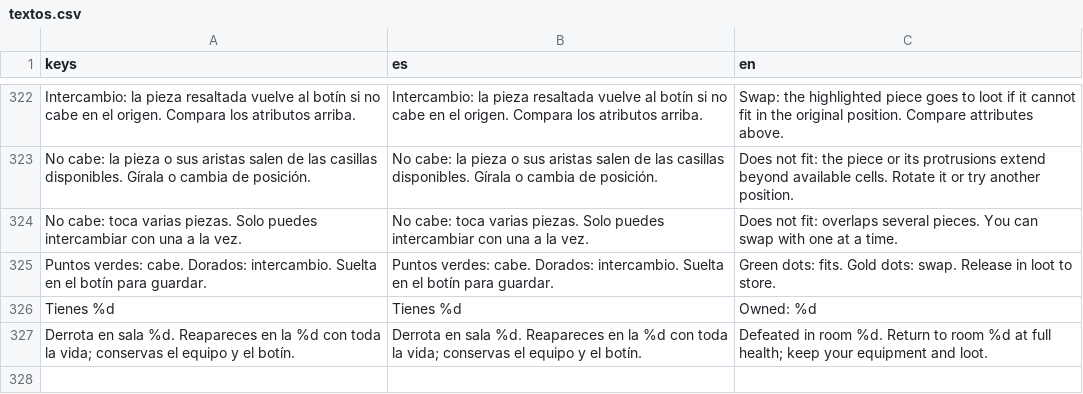
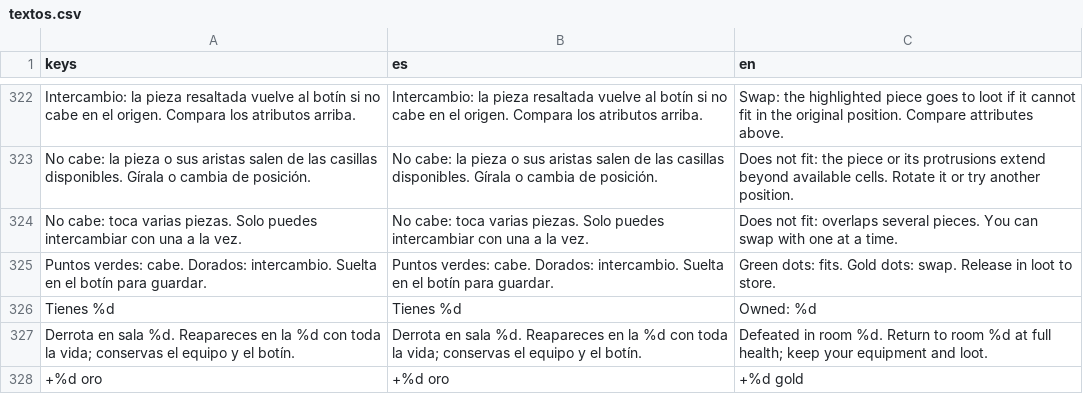
Before and after one commit to AdrianWheels/PetJam, a CSV file: locale/textos.csv, drawn as a sheet; only a part is shown, gaps mark what is left out.

```diff
--- a/locale/textos.csv
+++ b/locale/textos.csv
@@ -327 +327,2 @@ Tienes %d,Tienes %d,Owned: %d
 Derrota en sala %d. Reapareces en la %d con toda la vida; conservas el equipo y el botín.,Derrota en sala %d. Reapareces en la %d con toda la vida; conservas el equipo y el botín.,Defeated in room %d. Return to room %d at full health; keep your equipment and loot.
++%d oro,+%d oro,+%d gold
```
Also changed, not shown: 26 other files.
